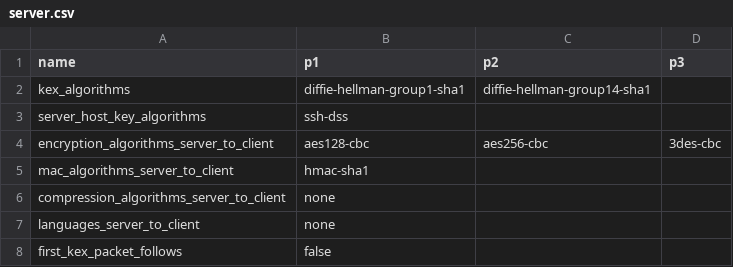
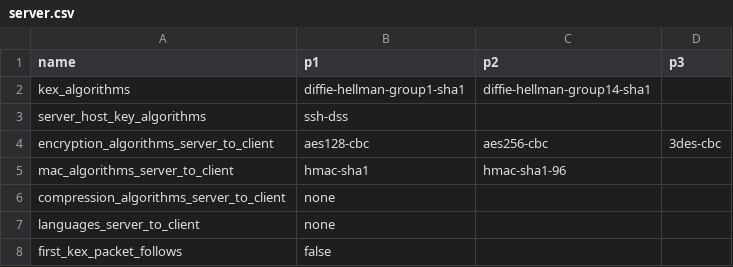
Before and after one commit to KentaYoshii/BigDawsSSH, a CSV file: data/namelist/server.csv, drawn as a sheet.

Commit message:
supports two hmac schemes now

```diff
--- a/data/namelist/server.csv
+++ b/data/namelist/server.csv
@@ -4,3 +4,3 @@ server_host_key_algorithms,ssh-dss,,
 encryption_algorithms_server_to_client,aes128-cbc,aes256-cbc,3des-cbc
-mac_algorithms_server_to_client,hmac-sha1,,
+mac_algorithms_server_to_client,hmac-sha1,hmac-sha1-96,
 compression_algorithms_server_to_client,none,,
```
Also changed, not shown: data/namelist/client3.csv, 4 other files.
